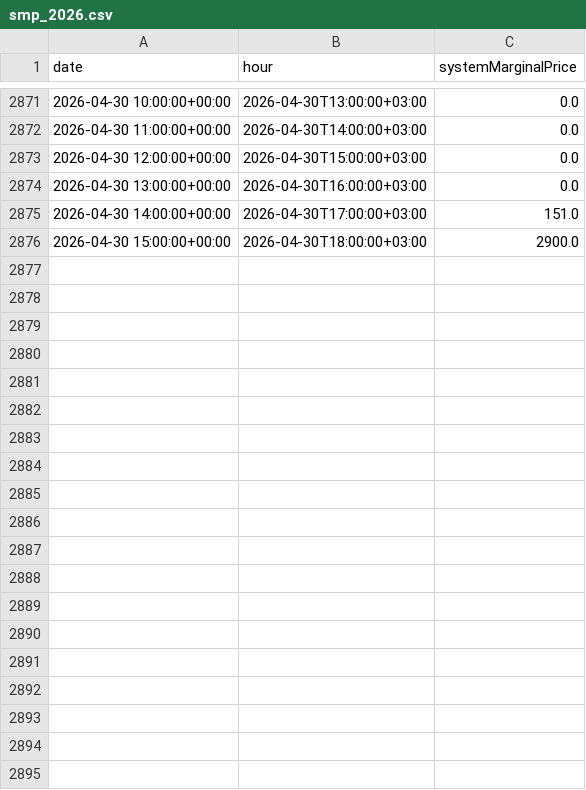
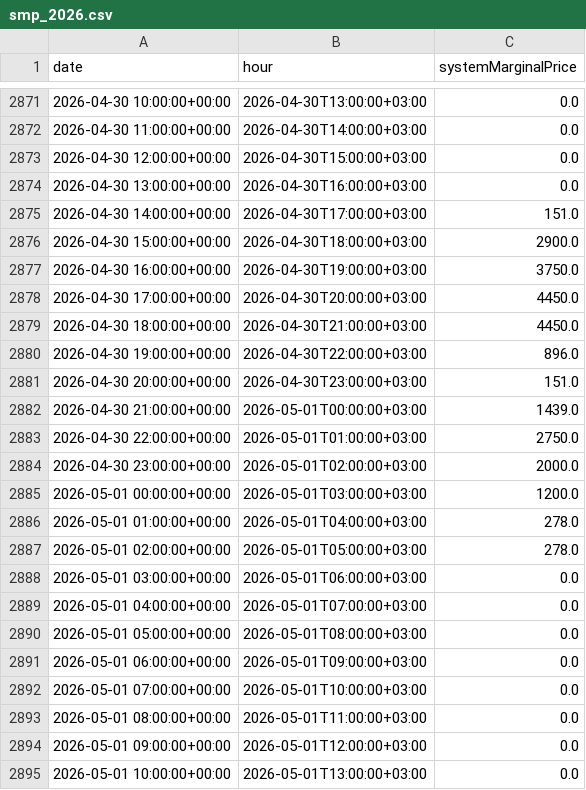
Before and after one commit to Welunversvesh/epias-tahmin, a CSV file: smp_2026.csv, drawn as a sheet; only a part is shown, gaps mark what is left out; the diff covers the shown part only.

Commit message:
Guncelle: smp_2026.csv

```diff
--- a/smp_2026.csv
+++ b/smp_2026.csv
@@ -2876 +2876,20 @@ date,hour,systemMarginalPrice
 2026-04-30 15:00:00+00:00,2026-04-30T18:00:00+03:00,2900.0
+2026-04-30 16:00:00+00:00,2026-04-30T19:00:00+03:00,3750.0
+2026-04-30 17:00:00+00:00,2026-04-30T20:00:00+03:00,4450.0
+2026-04-30 18:00:00+00:00,2026-04-30T21:00:00+03:00,4450.0
+2026-04-30 19:00:00+00:00,2026-04-30T22:00:00+03:00,896.0
+2026-04-30 20:00:00+00:00,2026-04-30T23:00:00+03:00,151.0
+2026-04-30 21:00:00+00:00,2026-05-01T00:00:00+03:00,1439.0
+2026-04-30 22:00:00+00:00,2026-05-01T01:00:00+03:00,2750.0
+2026-04-30 23:00:00+00:00,2026-05-01T02:00:00+03:00,2000.0
+2026-05-01 00:00:00+00:00,2026-05-01T03:00:00+03:00,1200.0
+2026-05-01 01:00:00+00:00,2026-05-01T04:00:00+03:00,278.0
+2026-05-01 02:00:00+00:00,2026-05-01T05:00:00+03:00,278.0
+2026-05-01 03:00:00+00:00,2026-05-01T06:00:00+03:00,0.0
+2026-05-01 04:00:00+00:00,2026-05-01T07:00:00+03:00,0.0
+2026-05-01 05:00:00+00:00,2026-05-01T08:00:00+03:00,0.0
+2026-05-01 06:00:00+00:00,2026-05-01T09:00:00+03:00,0.0
+2026-05-01 07:00:00+00:00,2026-05-01T10:00:00+03:00,0.0
+2026-05-01 08:00:00+00:00,2026-05-01T11:00:00+03:00,0.0
+2026-05-01 09:00:00+00:00,2026-05-01T12:00:00+03:00,0.0
+2026-05-01 10:00:00+00:00,2026-05-01T13:00:00+03:00,0.0
```
Also changed, not shown: 24 added rows elsewhere in this file.
